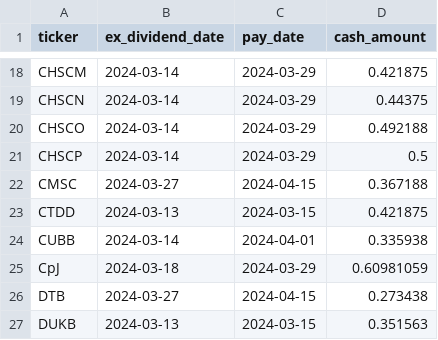
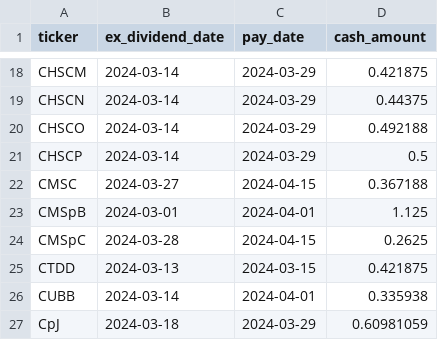
Before and after one commit to arraykov/Dashboard, a CSV file: src/files/dividends_grouped_Next Month.csv, drawn as a sheet; only a part is shown, gaps mark what is left out; the shorter side is filled out with more unchanged rows; the diff names each change by its address in the sheet, - before the commit and + after, or states it on an @@ line.

```diff
--- a/src/files/dividends_grouped_Next Month.csv
+++ b/src/files/dividends_grouped_Next Month.csv
+row 23: CMSpB | 2024-03-01 | 2024-04-01 | 1.125
+row 24: CMSpC | 2024-03-28 | 2024-04-15 | 0.2625
```
Also changed, not shown: src/files/dividends_grouped_This Week.csv, src/files/earnings.csv, 2 other files.
